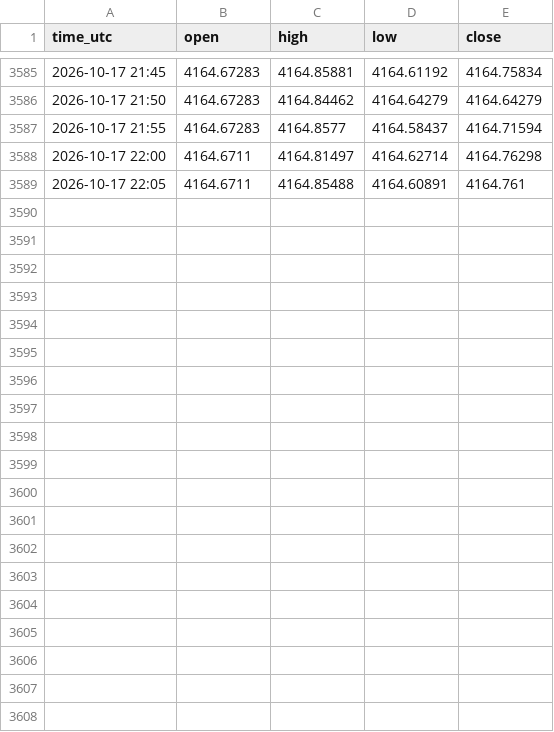
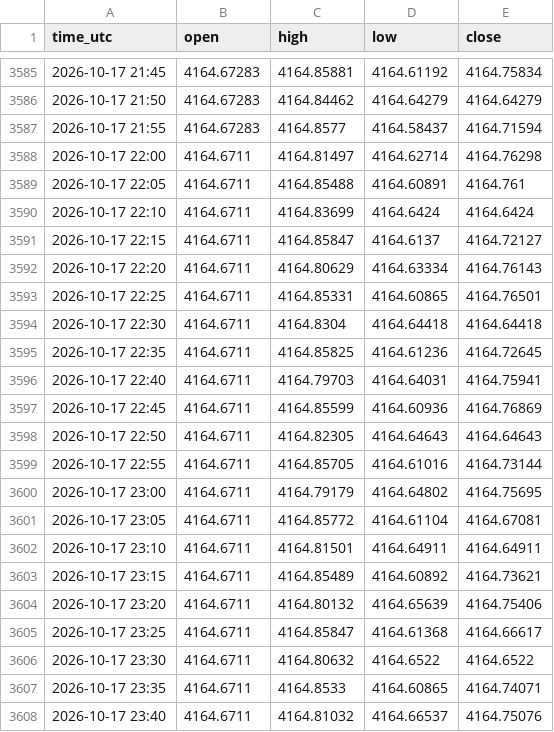
Before and after one commit to serfusion/Trading, a CSV file: candle/XAUUSD_5min.csv, drawn as a sheet; only a part is shown, gaps mark what is left out; the diff covers the shown part only; the diff names each change by its address in the sheet, - before the commit and + after, or states it on an @@ line.

```diff
--- a/candle/XAUUSD_5min.csv
+++ b/candle/XAUUSD_5min.csv
+row 3590: 2026-10-17 22:10 | 4164.6711 | 4164.83699 | 4164.6424 | 4164.6424
+row 3591: 2026-10-17 22:15 | 4164.6711 | 4164.85847 | 4164.6137 | 4164.72127
+row 3592: 2026-10-17 22:20 | 4164.6711 | 4164.80629 | 4164.63334 | 4164.76143
+row 3593: 2026-10-17 22:25 | 4164.6711 | 4164.85331 | 4164.60865 | 4164.76501
+row 3594: 2026-10-17 22:30 | 4164.6711 | 4164.8304 | 4164.64418 | 4164.64418
+row 3595: 2026-10-17 22:35 | 4164.6711 | 4164.85825 | 4164.61236 | 4164.72645
+row 3596: 2026-10-17 22:40 | 4164.6711 | 4164.79703 | 4164.64031 | 4164.75941
+row 3597: 2026-10-17 22:45 | 4164.6711 | 4164.85599 | 4164.60936 | 4164.76869
+row 3598: 2026-10-17 22:50 | 4164.6711 | 4164.82305 | 4164.64643 | 4164.64643
+row 3599: 2026-10-17 22:55 | 4164.6711 | 4164.85705 | 4164.61016 | 4164.73144
+row 3600: 2026-10-17 23:00 | 4164.6711 | 4164.79179 | 4164.64802 | 4164.75695
+row 3601: 2026-10-17 23:05 | 4164.6711 | 4164.85772 | 4164.61104 | 4164.67081
+row 3602: 2026-10-17 23:10 | 4164.6711 | 4164.81501 | 4164.64911 | 4164.64911
+row 3603: 2026-10-17 23:15 | 4164.6711 | 4164.85489 | 4164.60892 | 4164.73621
+row 3604: 2026-10-17 23:20 | 4164.6711 | 4164.80132 | 4164.65639 | 4164.75406
+row 3605: 2026-10-17 23:25 | 4164.6711 | 4164.85847 | 4164.61368 | 4164.66617
+row 3606: 2026-10-17 23:30 | 4164.6711 | 4164.80632 | 4164.6522 | 4164.6522
+row 3607: 2026-10-17 23:35 | 4164.6711 | 4164.8533 | 4164.60865 | 4164.74071
+row 3608: 2026-10-17 23:40 | 4164.6711 | 4164.81032 | 4164.66537 | 4164.75076
```
Also changed, not shown: 13 added rows elsewhere in this file, candle/ADAUSDT_1h.csv, candle/BTCUSDT_1h.csv, 10 other files.
